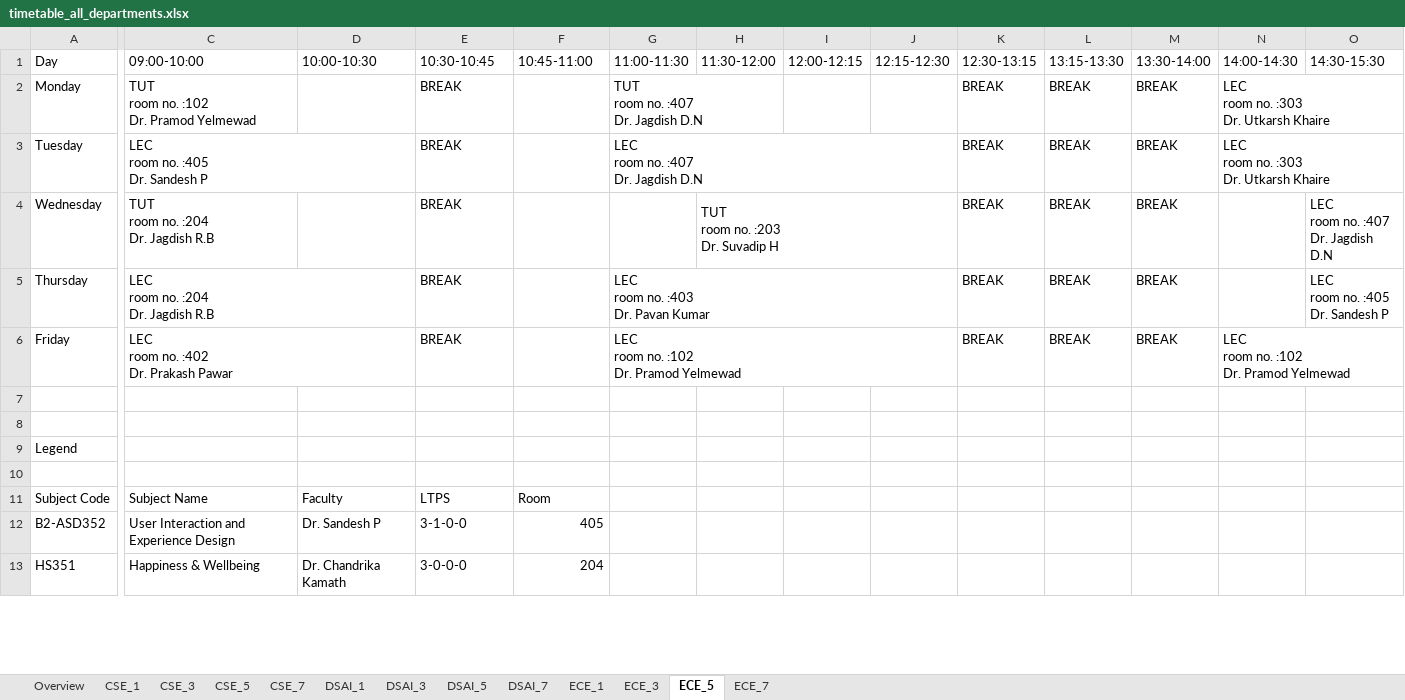
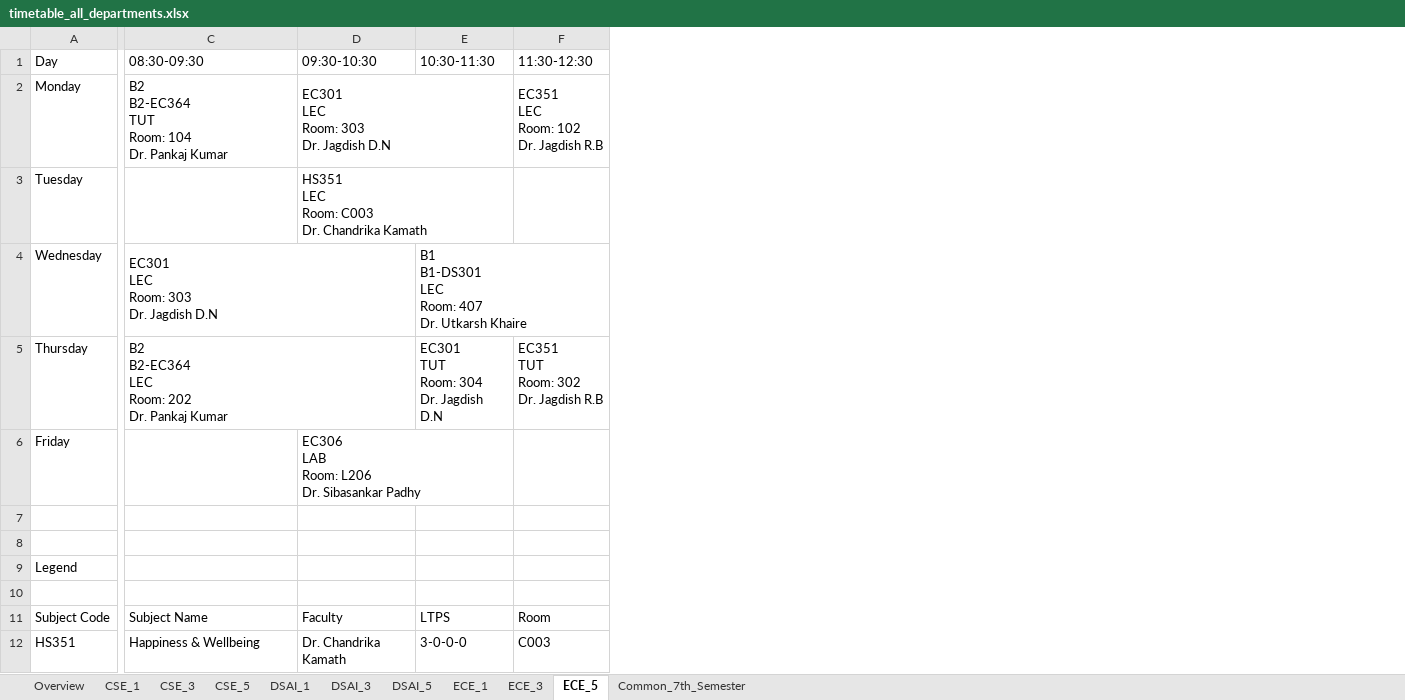
Before and after one commit to vedGM123/Automated-Time-Table-Scheduling-at-IIIT-Dharwad, an Excel workbook: output/timetable_all_departments.xlsx, sheet ECE_5, drawn as a sheet; only a part is shown, gaps mark what is left out; values as stored, in another font and other column widths than the file's, no cell formats; removed rows and columns are numbered as before the commit, all else as after; rows hold the shown columns only; ↵ is a line break in a cell; the diff covers the shown part only; the diff names each change by its address in the sheet, - before the commit and + after, or states it on an @@ line.

```diff
--- a/output/timetable_all_departments.xlsx (sheet ECE_5)
+++ b/output/timetable_all_departments.xlsx (sheet ECE_5)
-sheet tab: CSE_7
-sheet tab: DSAI_7
-sheet tab: ECE_7
+sheet tab: Common_7th_Semester
-column G (11:00-11:30), rows 2-6: TUT ↵ room no. :407 ↵ Dr. Jagdish D.N | LEC ↵ room no. :407 ↵ Dr. Jagdish D.N |  | LEC ↵ room no. :403 ↵ Dr. Pavan Kumar | LEC ↵ room no. :102 ↵ Dr. Pramod Yelmewad
-column H (11:30-12:00), row 4: TUT ↵ room no. :203 ↵ Dr. Suvadip H
-column I (12:00-12:15), empty
-column J (12:15-12:30), empty
-column K (12:30-13:15), rows 2-6: all BREAK
-column L (13:15-13:30), rows 2-6: all BREAK
-column M (13:30-14:00), rows 2-6: all BREAK
-column N (14:00-14:30), rows 2-6: LEC ↵ room no. :303 ↵ Dr. Utkarsh Khaire | LEC ↵ room no. :303 ↵ Dr. Utkarsh Khaire |  |  | LEC ↵ room no. :102 ↵ Dr. Pramod Yelmewad
-column O (14:30-15:30), rows 4-5: LEC ↵ room no. :407 ↵ Dr. Jagdish D.N | LEC ↵ room no. :405 ↵ Dr. Sandesh P
-C1: 09:00-10:00
+C1: 08:30-09:30
-D1: 10:00-10:30
+D1: 09:30-10:30
-E1: 10:30-10:45
+E1: 10:30-11:30
-F1: 10:45-11:00
+F1: 11:30-12:30
-C2 (08:30-09:30): TUT ↵ room no. :102 ↵ Dr. Pramod Yelmewad
+C2 (08:30-09:30): B2 ↵ B2-EC364 ↵ TUT ↵ Room: 104 ↵ Dr. Pankaj Kumar
-D2 (09:30-10:30): (empty)
+D2 (09:30-10:30): EC301 ↵ LEC ↵ Room: 303 ↵ Dr. Jagdish D.N
+D2:E2 merged
-E2:E3 (10:30-11:30): BREAK
+E2:E3 (10:30-11:30): (empty)
-F2 (11:30-12:30): (empty)
+F2 (11:30-12:30): EC351 ↵ LEC ↵ Room: 102 ↵ Dr. Jagdish R.B
+F2:G2 merged
-C3 (08:30-09:30): LEC ↵ room no. :405 ↵ Dr. Sandesh P
+C3 (08:30-09:30): (empty)
-C3:D3 merged
-D3 (09:30-10:30): (empty)
+D3 (09:30-10:30): HS351 ↵ LEC ↵ Room: C003 ↵ Dr. Chandrika Kamath
+D3:E3 merged
-C4 (08:30-09:30): TUT ↵ room no. :204 ↵ Dr. Jagdish R.B
+C4 (08:30-09:30): EC301 ↵ LEC ↵ Room: 303 ↵ Dr. Jagdish D.N
+C4:D4 merged
-E4 (10:30-11:30): BREAK
+E4 (10:30-11:30): B1 ↵ B1-DS301 ↵ LEC ↵ Room: 407 ↵ Dr. Utkarsh Khaire
+E4:F4 merged
-C5 (08:30-09:30): LEC ↵ room no. :204 ↵ Dr. Jagdish R.B
+C5 (08:30-09:30): B2 ↵ B2-EC364 ↵ LEC ↵ Room: 202 ↵ Dr. Pankaj Kumar
-E5 (10:30-11:30): BREAK
+E5 (10:30-11:30): EC301 ↵ TUT ↵ Room: 304 ↵ Dr. Jagdish D.N
-F5 (11:30-12:30): (empty)
+F5 (11:30-12:30): EC351 ↵ TUT ↵ Room: 302 ↵ Dr. Jagdish R.B
-C6 (08:30-09:30): LEC ↵ room no. :402 ↵ Dr. Prakash Pawar
+C6 (08:30-09:30): (empty)
-C6:D6 merged
-D6 (09:30-10:30): (empty)
+D6 (09:30-10:30): EC306 ↵ LAB ↵ Room: L206 ↵ Dr. Sibasankar Padhy
+D6:E6 merged
-E6 (10:30-11:30): BREAK
+E6 (10:30-11:30): (empty)
-row 12: B2-ASD352 | User Interaction and Experience Design | Dr. Sandesh P | 3-1-0-0 | 405
-F12 (11:30-12:30): 204
+F12 (11:30-12:30): C003
```
Also changed, not shown: 1 added row, 8 removed rows, 6 added columns, 5 removed columns and 4 edited cells elsewhere in this sheet, sheet DSAI_5, sheet CSE_5, sheet ECE_3, sheet DSAI_1, sheet ECE_1, sheet DSAI_3, 3 more sheets, cell formats, output/Exam_timetable.xlsx, output/teacher_timetables.xlsx, 3 other files.
